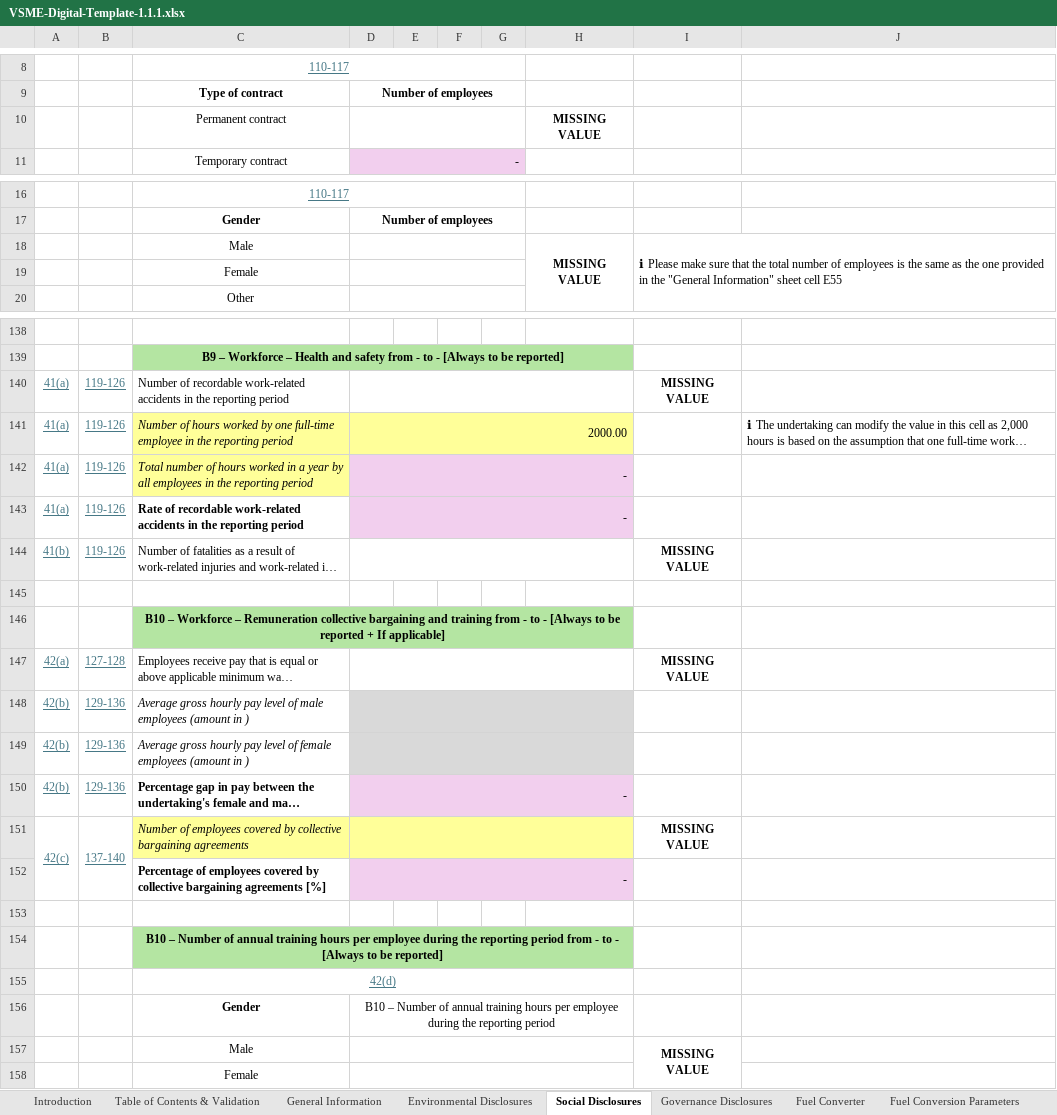
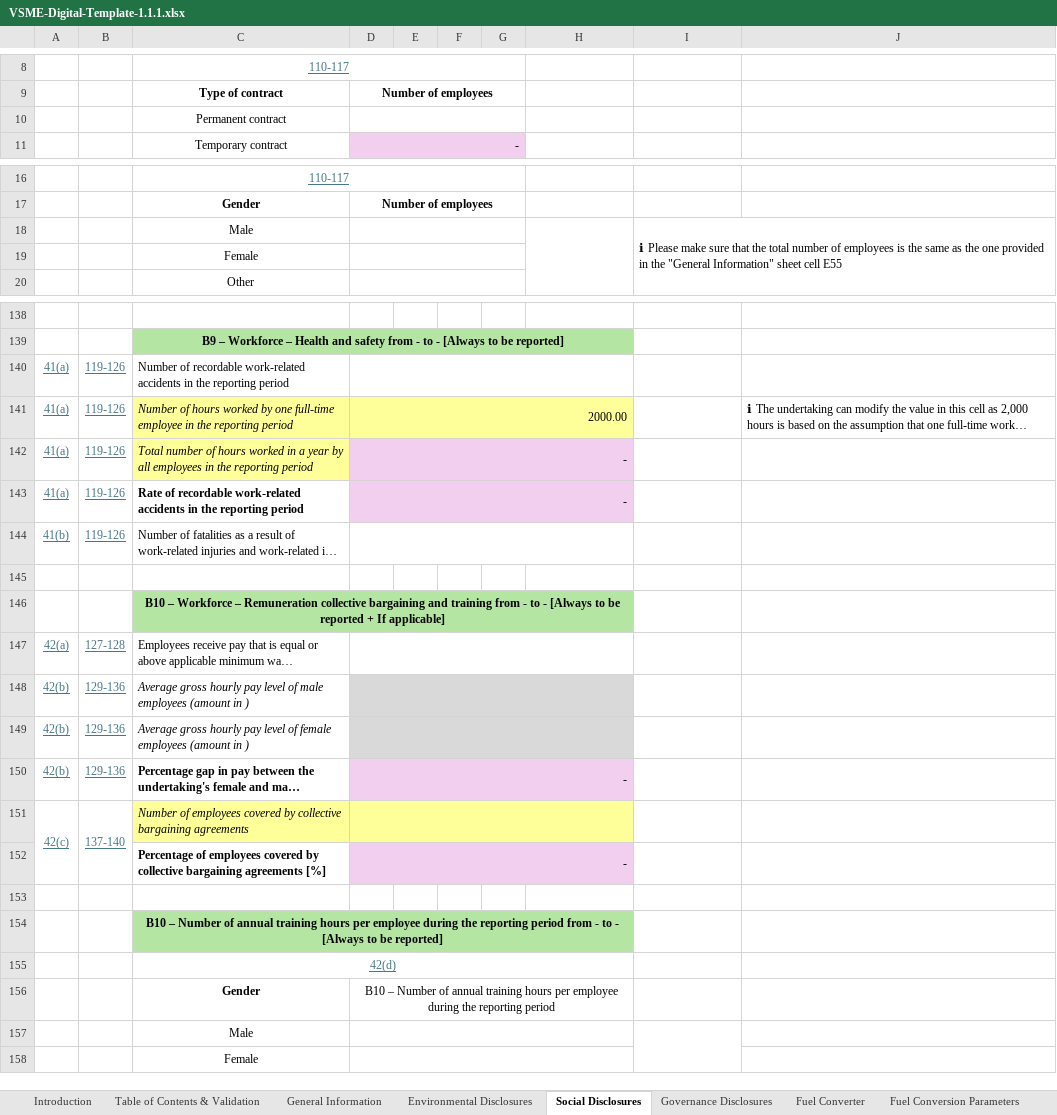
Before and after one commit to EFRAG-EU/Digital-Template-to-XBRL-Converter, an Excel workbook: digital-templates/VSME-Digital-Template-1.1.1.xlsx, sheet Social Disclosures, drawn as a sheet; only a part is shown, gaps mark what is left out; long unchanged cells end in …; values as stored, in another font and other column widths than the file's, no borders; charts and pictures and conditional formats not drawn; the diff names each change by its address in the sheet, - before the commit and + after, or states it on an @@ line.

```diff
--- a/digital-templates/VSME-Digital-Template-1.1.1.xlsx (sheet Social Disclosures)
+++ b/digital-templates/VSME-Digital-Template-1.1.1.xlsx (sheet Social Disclosures)
-H10: MISSING VALUE
+H10: (empty)
-H18: MISSING VALUE
+H18: (empty)
-I140: MISSING VALUE
+I140: (empty)
-I144: MISSING VALUE
+I144: (empty)
-I147: MISSING VALUE
+I147: (empty)
-I151: MISSING VALUE
+I151: (empty)
-I157: MISSING VALUE
+I157: (empty)
```
Also changed, not shown: sheet General Information, sheet Table of Contents & Validation, sheet Translations, sheet Environmental Disclosures, digital-templates/VSME-Digital-Template-Sample-1.1.1.xlsx.
